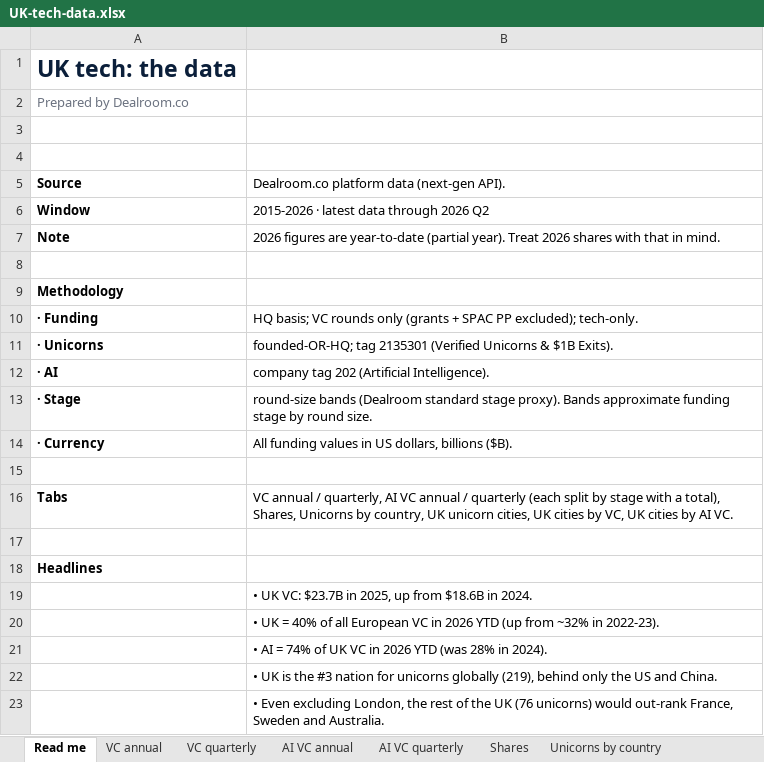
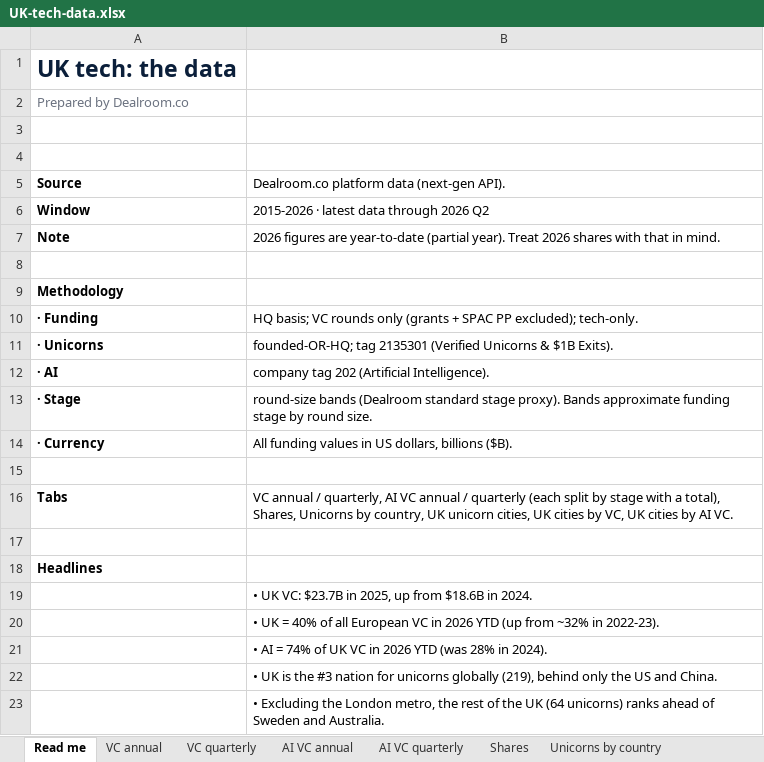
Before and after one commit to orla-stack/uk-tech, an Excel workbook: UK-tech-data.xlsx, sheet Read me, drawn as a sheet; values as stored, in another font and other column widths than the file's, no borders; the diff names each change by its address in the sheet, - before the commit and + after, or states it on an @@ line.

```diff
--- a/UK-tech-data.xlsx (sheet Read me)
+++ b/UK-tech-data.xlsx (sheet Read me)
-B23: • Even excluding London, the rest of the UK (76 unicorns) would out-rank France, Sweden and…
+B23: • Excluding the London metro, the rest of the UK (64 unicorns) ranks ahead of Sweden and…
```
Also changed, not shown: sheet UK unicorn metros, sheet Unicorns by country, other sheet tabs, 1 other file.
